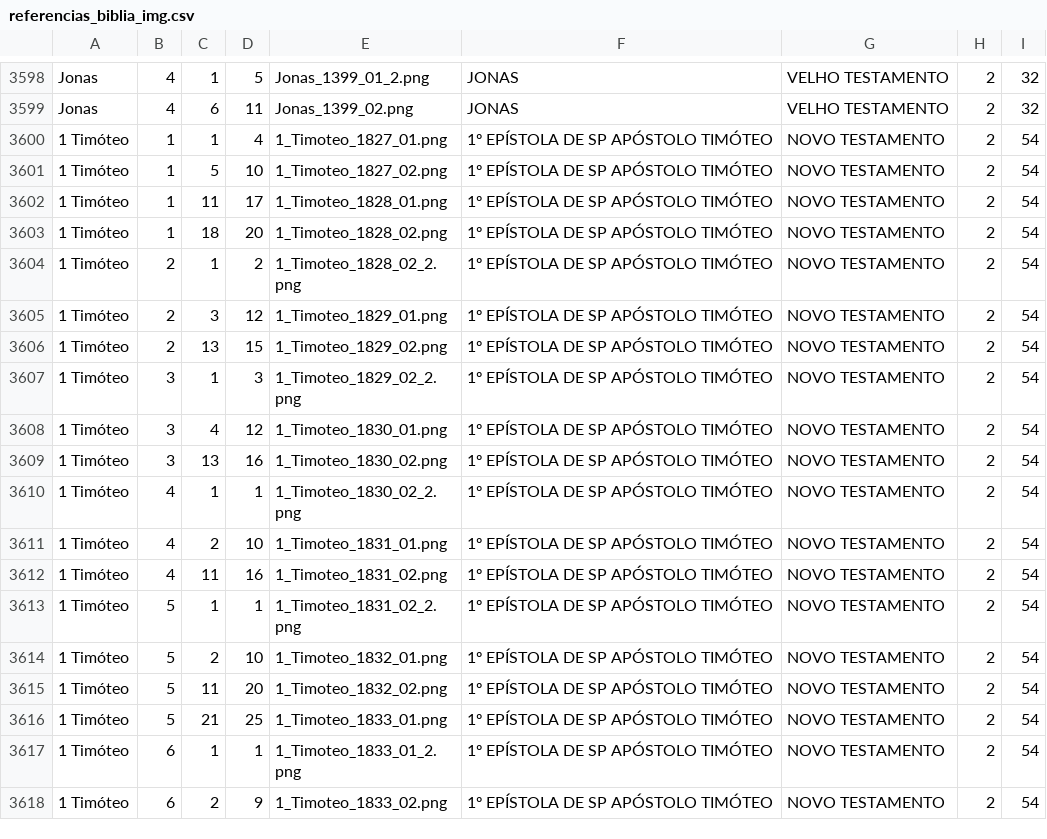
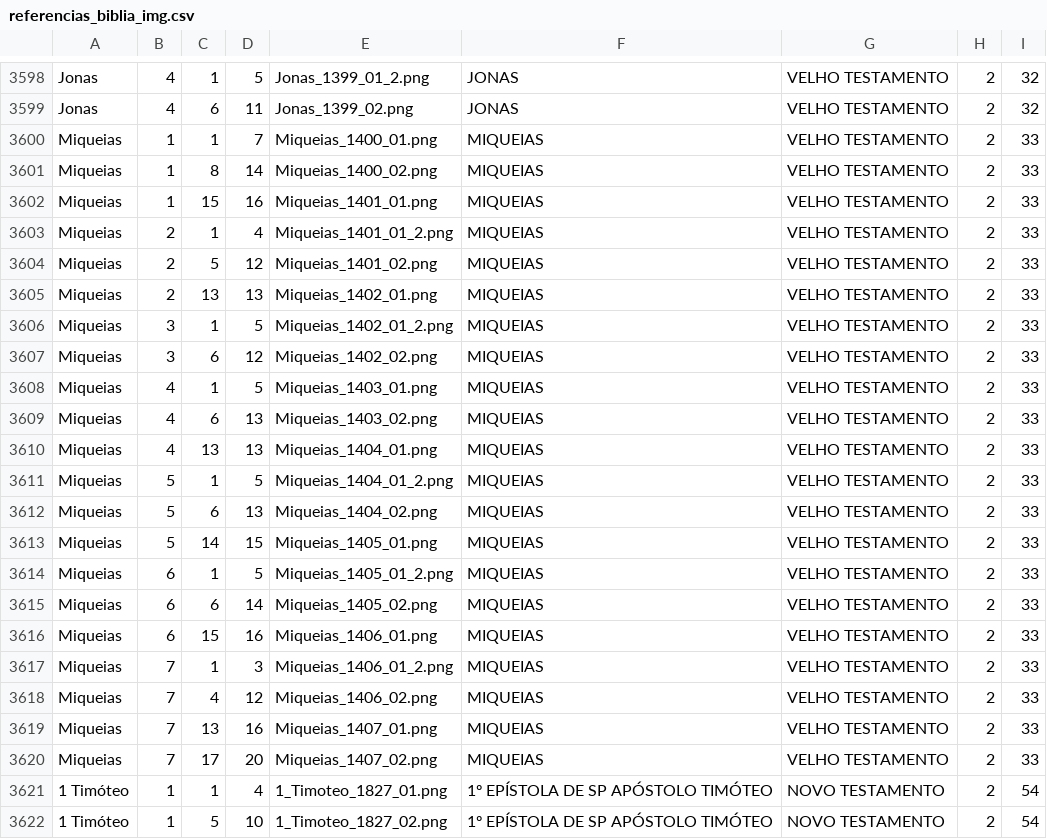
Before and after one commit to ricardogithubb/biblia, a CSV file: referencias_biblia_img.csv, drawn as a sheet; only a part is shown, gaps mark what is left out; the shorter side is filled out with more unchanged rows; the diff names each change by its address in the sheet, - before the commit and + after, or states it on an @@ line.

Commit message:
Miqueias

```diff
--- a/referencias_biblia_img.csv
+++ b/referencias_biblia_img.csv
+row 3600: Miqueias | 1 | 1 | 7 | Miqueias_1400_01.png | MIQUEIAS | VELHO TESTAMENTO | 2 | 33
+row 3601: Miqueias | 1 | 8 | 14 | Miqueias_1400_02.png | MIQUEIAS | VELHO TESTAMENTO | 2 | 33
+row 3602: Miqueias | 1 | 15 | 16 | Miqueias_1401_01.png | MIQUEIAS | VELHO TESTAMENTO | 2 | 33
+row 3603: Miqueias | 2 | 1 | 4 | Miqueias_1401_01_2.png | MIQUEIAS | VELHO TESTAMENTO | 2 | 33
+row 3604: Miqueias | 2 | 5 | 12 | Miqueias_1401_02.png | MIQUEIAS | VELHO TESTAMENTO | 2 | 33
+row 3605: Miqueias | 2 | 13 | 13 | Miqueias_1402_01.png | MIQUEIAS | VELHO TESTAMENTO | 2 | 33
+row 3606: Miqueias | 3 | 1 | 5 | Miqueias_1402_01_2.png | MIQUEIAS | VELHO TESTAMENTO | 2 | 33
+row 3607: Miqueias | 3 | 6 | 12 | Miqueias_1402_02.png | MIQUEIAS | VELHO TESTAMENTO | 2 | 33
+row 3608: Miqueias | 4 | 1 | 5 | Miqueias_1403_01.png | MIQUEIAS | VELHO TESTAMENTO | 2 | 33
+row 3609: Miqueias | 4 | 6 | 13 | Miqueias_1403_02.png | MIQUEIAS | VELHO TESTAMENTO | 2 | 33
+row 3610: Miqueias | 4 | 13 | 13 | Miqueias_1404_01.png | MIQUEIAS | VELHO TESTAMENTO | 2 | 33
+row 3611: Miqueias | 5 | 1 | 5 | Miqueias_1404_01_2.png | MIQUEIAS | VELHO TESTAMENTO | 2 | 33
+row 3612: Miqueias | 5 | 6 | 13 | Miqueias_1404_02.png | MIQUEIAS | VELHO TESTAMENTO | 2 | 33
+row 3613: Miqueias | 5 | 14 | 15 | Miqueias_1405_01.png | MIQUEIAS | VELHO TESTAMENTO | 2 | 33
+row 3614: Miqueias | 6 | 1 | 5 | Miqueias_1405_01_2.png | MIQUEIAS | VELHO TESTAMENTO | 2 | 33
+row 3615: Miqueias | 6 | 6 | 14 | Miqueias_1405_02.png | MIQUEIAS | VELHO TESTAMENTO | 2 | 33
+row 3616: Miqueias | 6 | 15 | 16 | Miqueias_1406_01.png | MIQUEIAS | VELHO TESTAMENTO | 2 | 33
+row 3617: Miqueias | 7 | 1 | 3 | Miqueias_1406_01_2.png | MIQUEIAS | VELHO TESTAMENTO | 2 | 33
+row 3618: Miqueias | 7 | 4 | 12 | Miqueias_1406_02.png | MIQUEIAS | VELHO TESTAMENTO | 2 | 33
+row 3619: Miqueias | 7 | 13 | 16 | Miqueias_1407_01.png | MIQUEIAS | VELHO TESTAMENTO | 2 | 33
+row 3620: Miqueias | 7 | 17 | 20 | Miqueias_1407_02.png | MIQUEIAS | VELHO TESTAMENTO | 2 | 33
```
Also changed, not shown: 21 other files.
